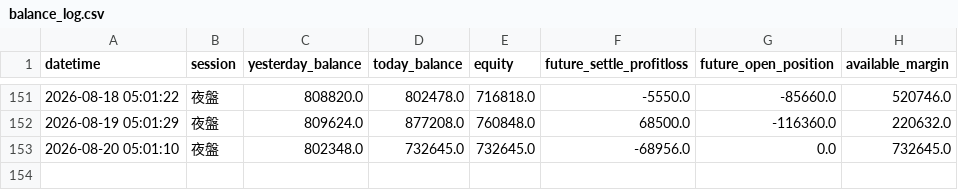
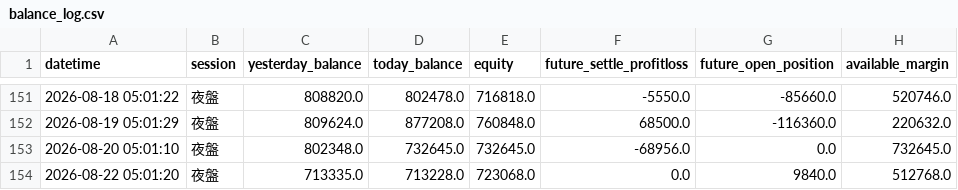
Before and after one commit to KevinYang515/trading-dashboard, a CSV file: logs/balance_log.csv, drawn as a sheet; only a part is shown, gaps mark what is left out; the diff names each change by its address in the sheet, - before the commit and + after, or states it on an @@ line.

Commit message:
balance: 2026-08-22 05:01:20

```diff
--- a/logs/balance_log.csv
+++ b/logs/balance_log.csv
+row 154: 2026-08-22 05:01:20 | 夜盤 | 713335.0 | 713228.0 | 723068.0 | 0.0 | 9840.0 | 512768.0
```
